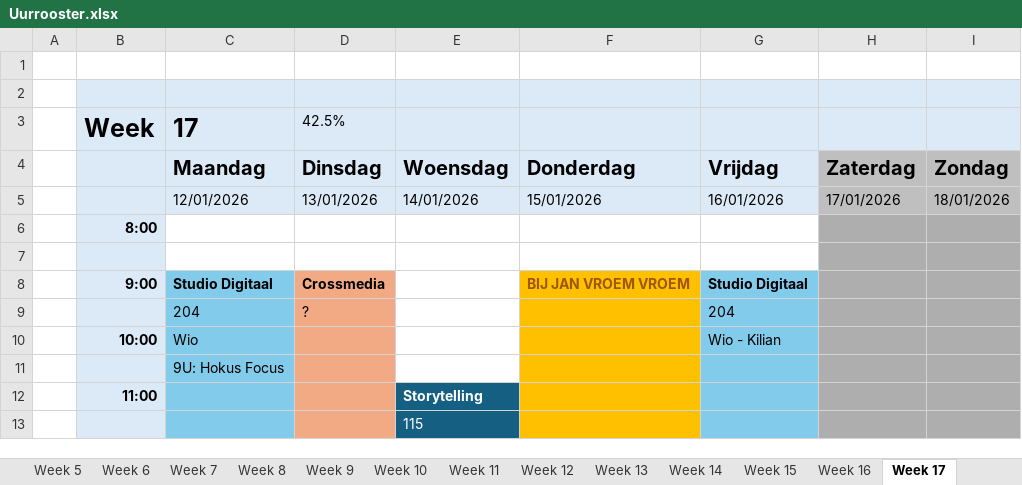
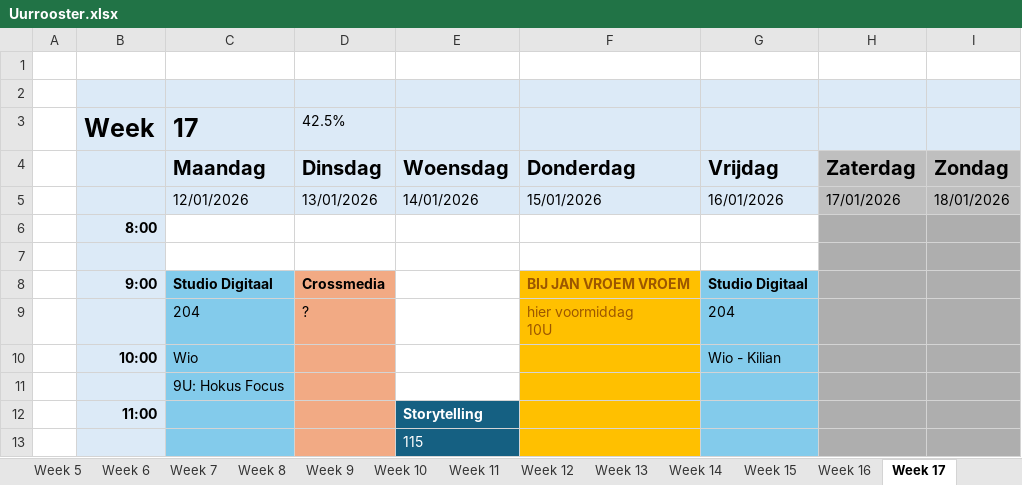
Before and after one commit to ninjahisser/LUCA-3, an Excel workbook: Uurrooster.xlsx, sheet Week 17, drawn as a sheet; only a part is shown; values as stored, in another font and other column widths than the file's, no borders; conditional formats not drawn; ↵ is a line break in a cell; the diff names each change by its address in the sheet, - before the commit and + after, or states it on an @@ line.

Commit message:
update

```diff
--- a/Uurrooster.xlsx (sheet Week 17)
+++ b/Uurrooster.xlsx (sheet Week 17)
-F9: (empty)
+F9: hier voormiddag ↵ 10U
```
